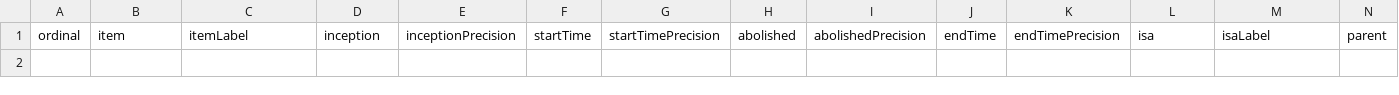
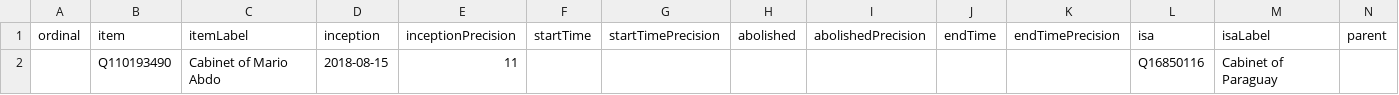
Before and after one commit to every-politician-scrapers/paraguay-ministers, a CSV file: wikidata/results/all-cabinets.csv, drawn as a sheet; only a part is shown; rows hold the shown columns only; the diff names each change by its address in the sheet, - before the commit and + after, or states it on an @@ line.

```diff
--- a/wikidata/results/all-cabinets.csv
+++ b/wikidata/results/all-cabinets.csv
+row 2:  | Q110193490 | Cabinet of Mario Abdo | 2018-08-15 | 11 |  |  |  |  |  |  | Q16850116 | Cabinet of Paraguay
```
